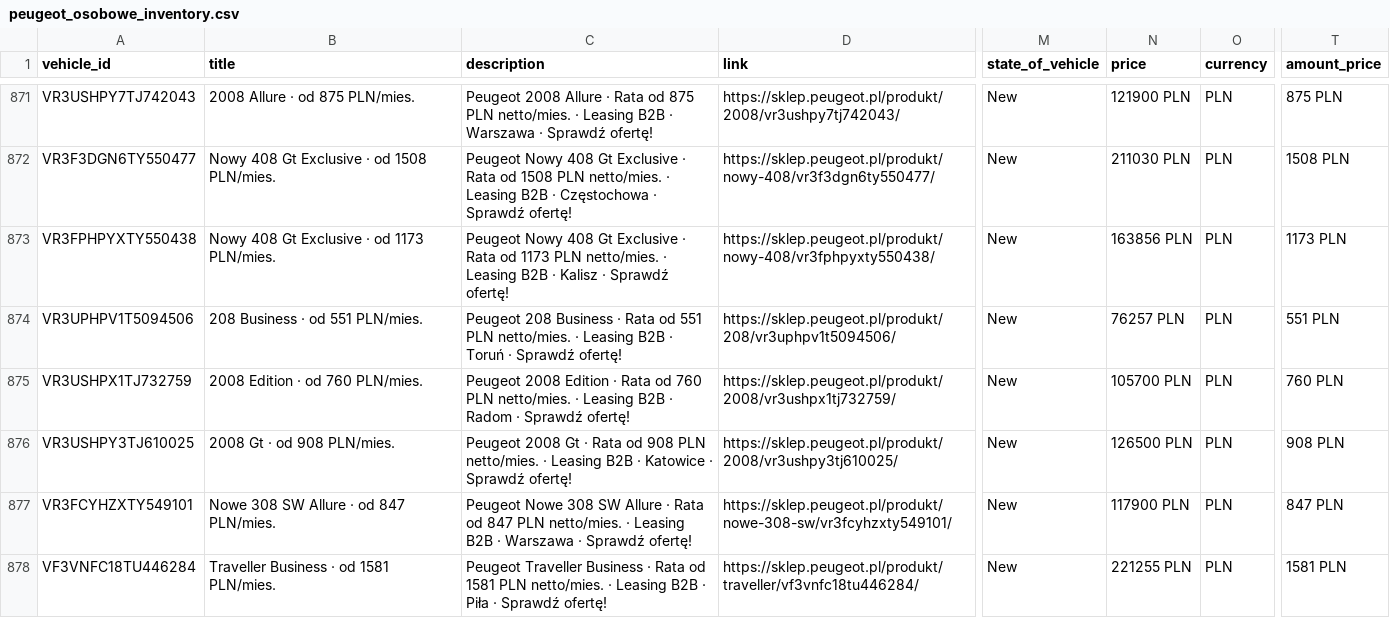
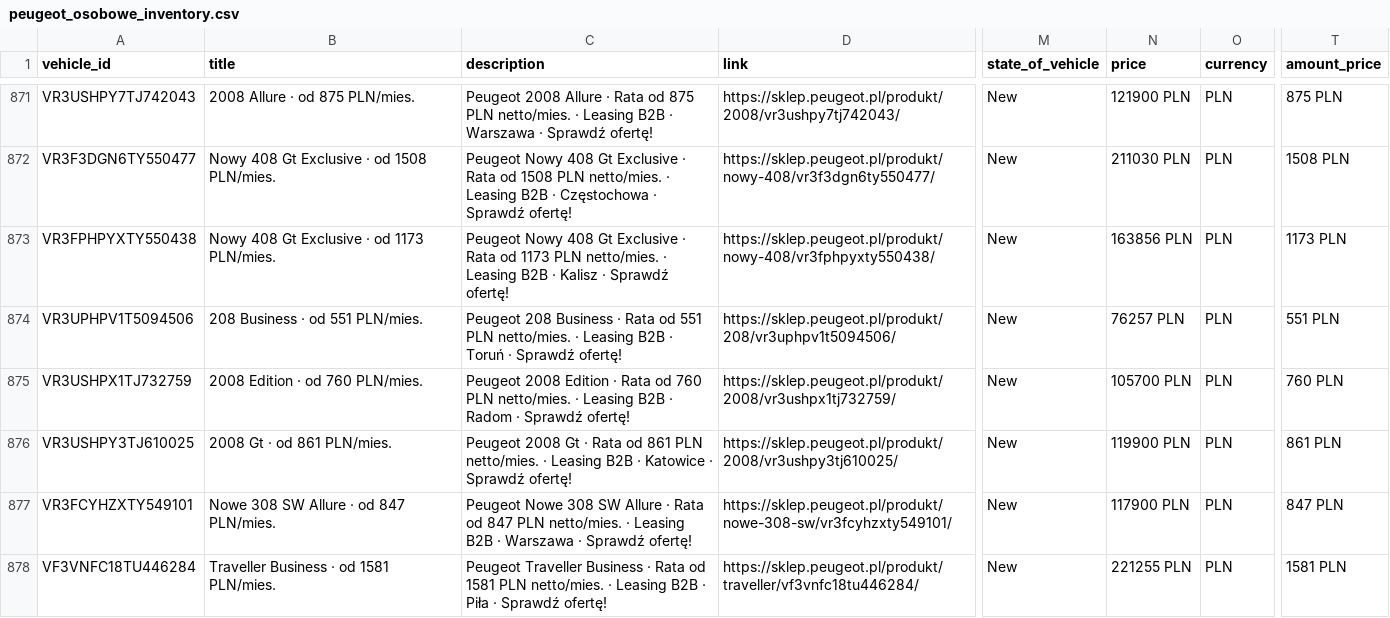
Before and after one commit to Andy11001/-alfa-inventory, a CSV file: data/peugeot_osobowe_inventory.csv, drawn as a sheet; only a part is shown, gaps mark what is left out; the diff covers the shown part only; the diff names each change by its address in the sheet, - before the commit and + after, or states it on an @@ line.

```diff
--- a/data/peugeot_osobowe_inventory.csv
+++ b/data/peugeot_osobowe_inventory.csv
-B876 (title): 2008 Gt · od 908 PLN/mies.
+B876 (title): 2008 Gt · od 861 PLN/mies.
-C876 (description): …Rata od 908 PLN netto/mies.…
+C876 (description): …Rata od 861 PLN netto/mies.…
-N876 (price): 126500 PLN
+N876 (price): 119900 PLN
-T876 (amount_price): 908 PLN
+T876 (amount_price): 861 PLN
```
Also changed, not shown: 64 edited cells elsewhere in this file, data/peugeot_dostawcze_model.csv, data/peugeot_osobowe_model.csv.
